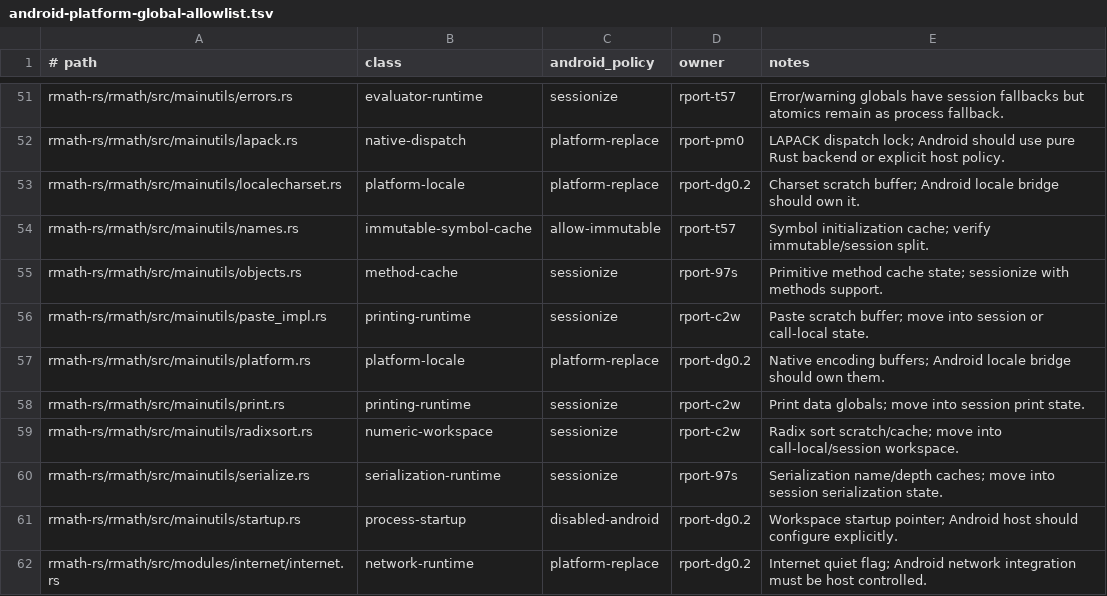
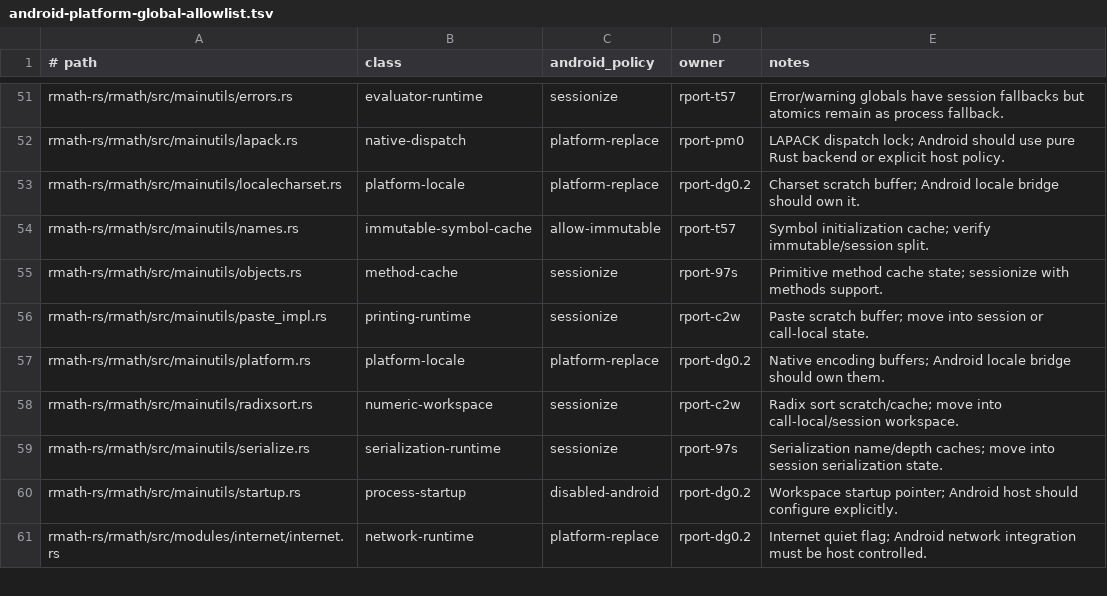
Before and after one commit to bernaferrari/R-rust, a TSV file: docs/android-platform-global-allowlist.tsv, drawn as a sheet; only a part is shown, gaps mark what is left out; the diff names each change by its address in the sheet, - before the commit and + after, or states it on an @@ line.

Commit message:
Sessionize recursive print state

```diff
--- a/docs/android-platform-global-allowlist.tsv
+++ b/docs/android-platform-global-allowlist.tsv
-row 58: rmath-rs/rmath/src/mainutils/print.rs | printing-runtime | sessionize | rport-c2w | Print data globals; move into session print state.
```
Also changed, not shown: 2 other files.
